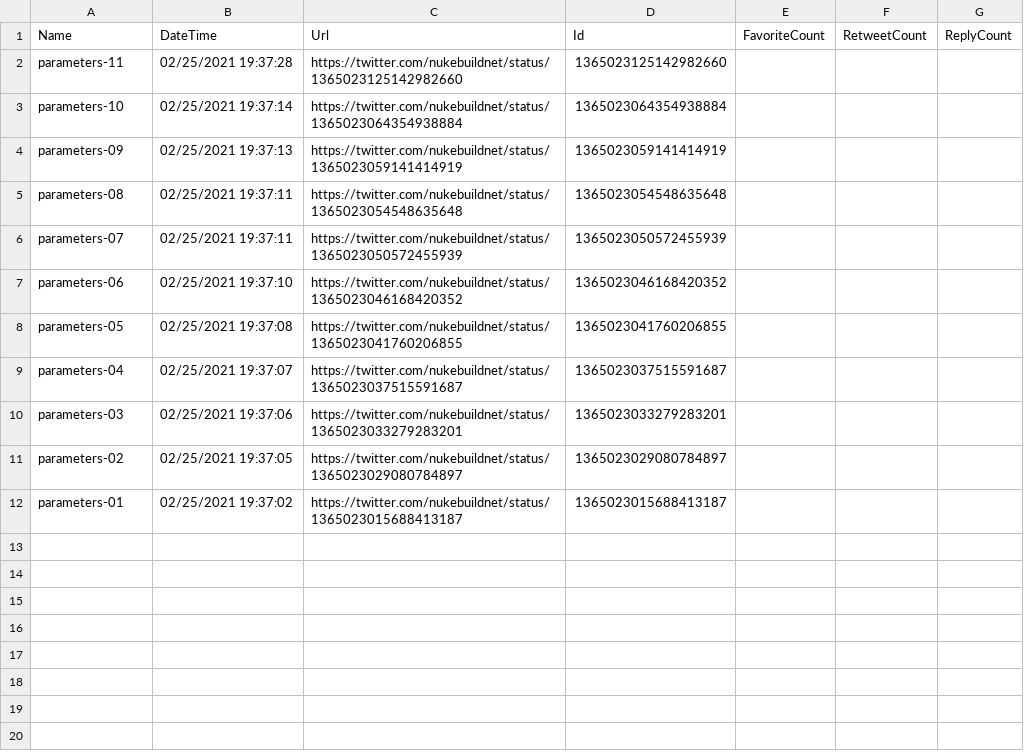
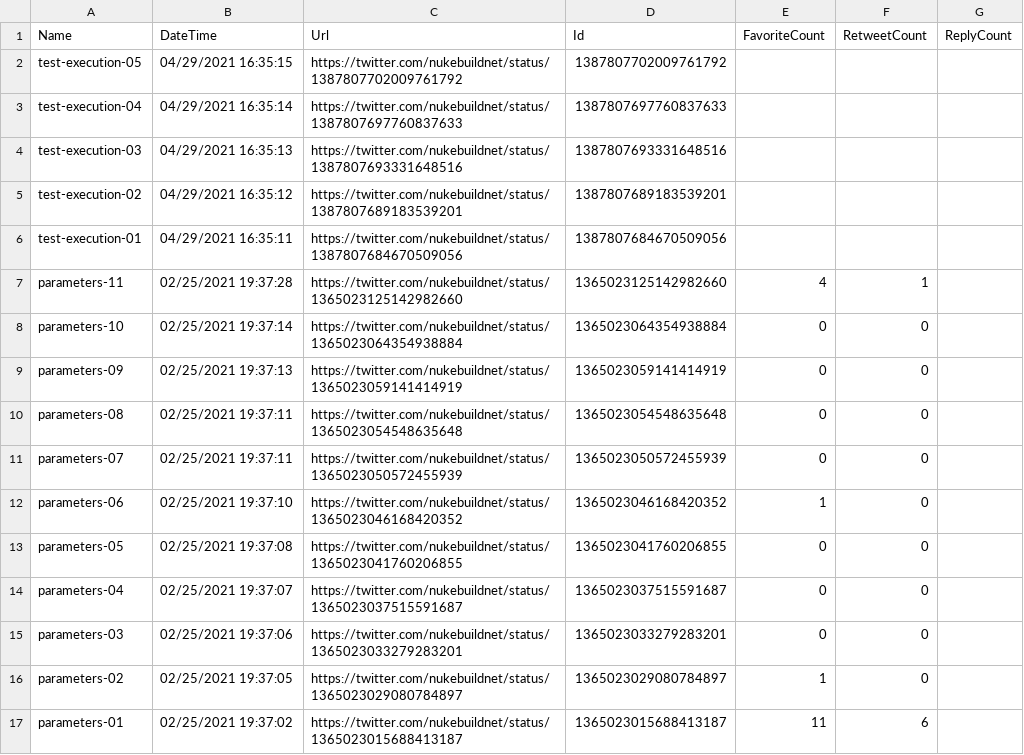
Before and after one commit to isabella232/tweets-1, a CSV file: tweet-statistics.csv, drawn as a sheet.

Commit message:
Update statistics

```diff
--- a/tweet-statistics.csv
+++ b/tweet-statistics.csv
@@ -1,12 +1,17 @@
 Name,DateTime,Url,Id,FavoriteCount,RetweetCount,ReplyCount
-parameters-11,02/25/2021 19:37:28,https://twitter.com/nukebuildnet/status/1365023125142982660,1365023125142982660,,,
-parameters-10,02/25/2021 19:37:14,https://twitter.com/nukebuildnet/status/1365023064354938884,1365023064354938884,,,
-parameters-09,02/25/2021 19:37:13,https://twitter.com/nukebuildnet/status/1365023059141414919,1365023059141414919,,,
-parameters-08,02/25/2021 19:37:11,https://twitter.com/nukebuildnet/status/1365023054548635648,1365023054548635648,,,
-parameters-07,02/25/2021 19:37:11,https://twitter.com/nukebuildnet/status/1365023050572455939,1365023050572455939,,,
-parameters-06,02/25/2021 19:37:10,https://twitter.com/nukebuildnet/status/1365023046168420352,1365023046168420352,,,
-parameters-05,02/25/2021 19:37:08,https://twitter.com/nukebuildnet/status/1365023041760206855,1365023041760206855,,,
-parameters-04,02/25/2021 19:37:07,https://twitter.com/nukebuildnet/status/1365023037515591687,1365023037515591687,,,
-parameters-03,02/25/2021 19:37:06,https://twitter.com/nukebuildnet/status/1365023033279283201,1365023033279283201,,,
-parameters-02,02/25/2021 19:37:05,https://twitter.com/nukebuildnet/status/1365023029080784897,1365023029080784897,,,
-parameters-01,02/25/2021 19:37:02,https://twitter.com/nukebuildnet/status/1365023015688413187,1365023015688413187,,,
+test-execution-05,04/29/2021 16:35:15,https://twitter.com/nukebuildnet/status/1387807702009761792,1387807702009761792,,,
+test-execution-04,04/29/2021 16:35:14,https://twitter.com/nukebuildnet/status/1387807697760837633,1387807697760837633,,,
+test-execution-03,04/29/2021 16:35:13,https://twitter.com/nukebuildnet/status/1387807693331648516,1387807693331648516,,,
+test-execution-02,04/29/2021 16:35:12,https://twitter.com/nukebuildnet/status/1387807689183539201,1387807689183539201,,,
+test-execution-01,04/29/2021 16:35:11,https://twitter.com/nukebuildnet/status/1387807684670509056,1387807684670509056,,,
+parameters-11,02/25/2021 19:37:28,https://twitter.com/nukebuildnet/status/1365023125142982660,1365023125142982660,4,1,
+parameters-10,02/25/2021 19:37:14,https://twitter.com/nukebuildnet/status/1365023064354938884,1365023064354938884,0,0,
+parameters-09,02/25/2021 19:37:13,https://twitter.com/nukebuildnet/status/1365023059141414919,1365023059141414919,0,0,
+parameters-08,02/25/2021 19:37:11,https://twitter.com/nukebuildnet/status/1365023054548635648,1365023054548635648,0,0,
+parameters-07,02/25/2021 19:37:11,https://twitter.com/nukebuildnet/status/1365023050572455939,1365023050572455939,0,0,
+parameters-06,02/25/2021 19:37:10,https://twitter.com/nukebuildnet/status/1365023046168420352,1365023046168420352,1,0,
+parameters-05,02/25/2021 19:37:08,https://twitter.com/nukebuildnet/status/1365023041760206855,1365023041760206855,0,0,
+parameters-04,02/25/2021 19:37:07,https://twitter.com/nukebuildnet/status/1365023037515591687,1365023037515591687,0,0,
+parameters-03,02/25/2021 19:37:06,https://twitter.com/nukebuildnet/status/1365023033279283201,1365023033279283201,0,0,
+parameters-02,02/25/2021 19:37:05,https://twitter.com/nukebuildnet/status/1365023029080784897,1365023029080784897,1,0,
+parameters-01,02/25/2021 19:37:02,https://twitter.com/nukebuildnet/status/1365023015688413187,1365023015688413187,11,6,
```
